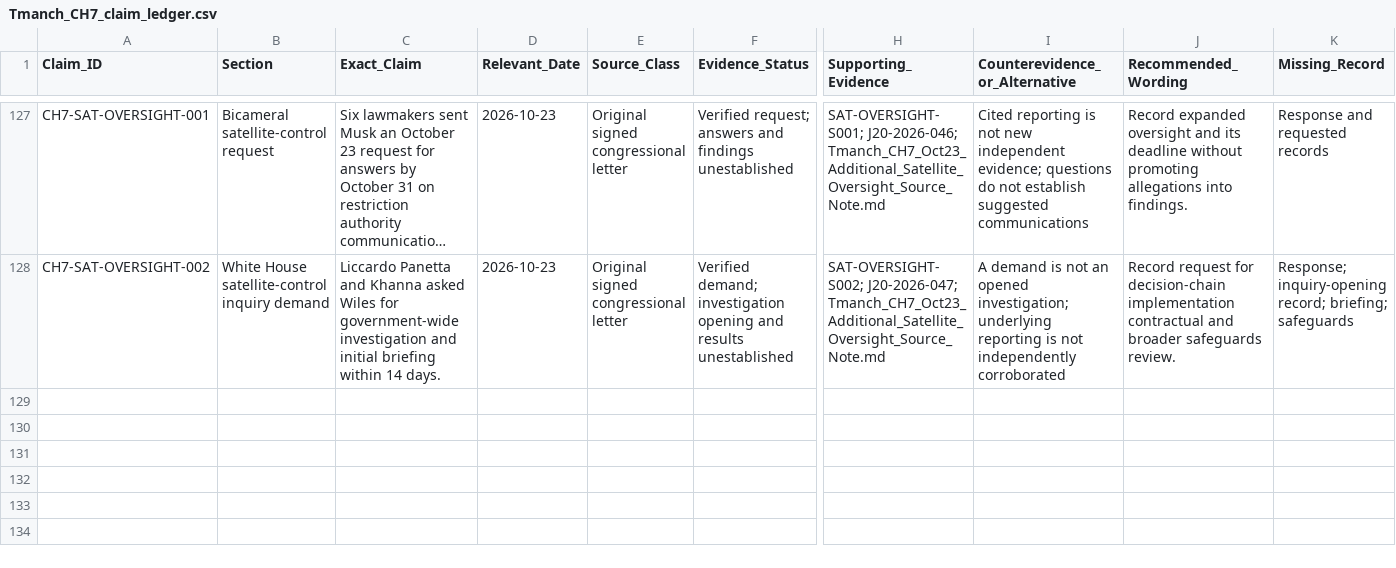
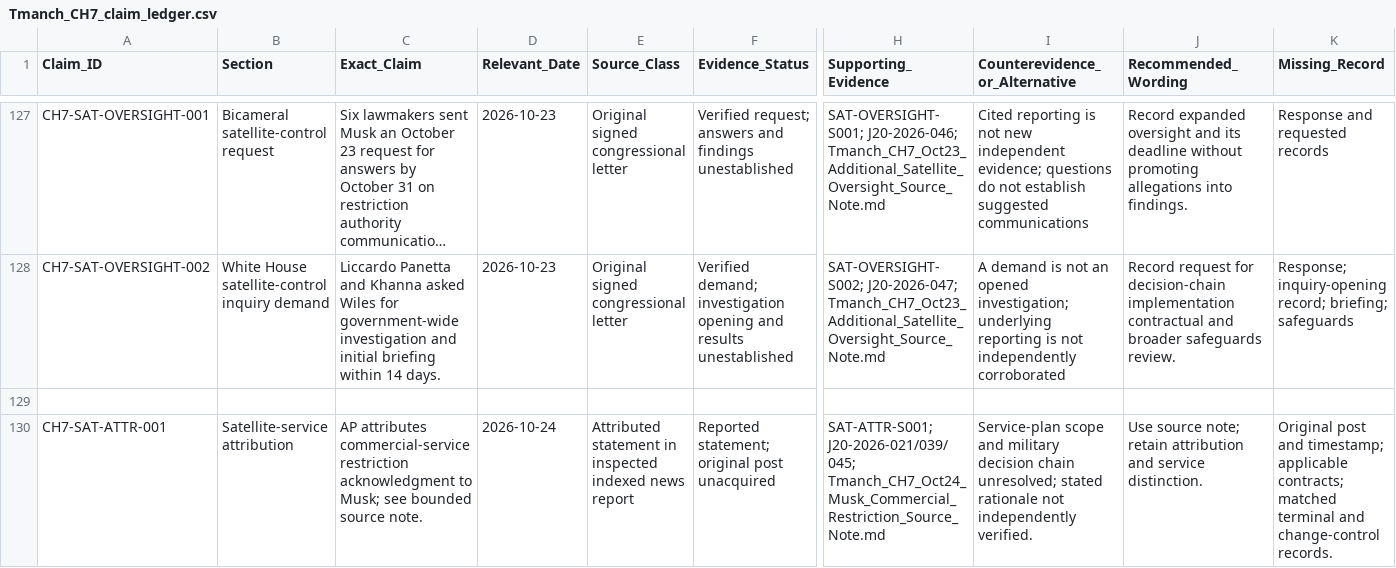
Before and after one commit to mfreeze77/DJT, a CSV file: research-library/Tmanch_CH7_claim_ledger.csv, drawn as a sheet; only a part is shown, gaps mark what is left out; long unchanged cells end in …; rows hold the shown columns only; the diff names each change by its address in the sheet, - before the commit and + after, or states it on an @@ line.

Commit message:
Research: add bounded October 24 commercial-service attribution

```diff
--- a/research-library/Tmanch_CH7_claim_ledger.csv
+++ b/research-library/Tmanch_CH7_claim_ledger.csv
+row 129: (empty)
+row 130: CH7-SAT-ATTR-001 | Satellite-service attribution | AP attributes commercial-service restriction acknowledgment to Musk; see bounded source note. | 2026-10-24 | Attributed statement in inspected indexed news report | Reported statement; original post unacquired | SAT-ATTR-S001; J20-2026-021/039/045; Tmanch_CH7_Oct24_Musk_Commercial_Restriction_Source_Note.md | Service-plan scope and military decision chain unresolved; stated rationale not independently verified. | Use source note; retain attribution and service distinction. | Original post and timestamp; applicable contracts; matched terminal and change-control records.
```
Also changed, not shown: 5 other files.
